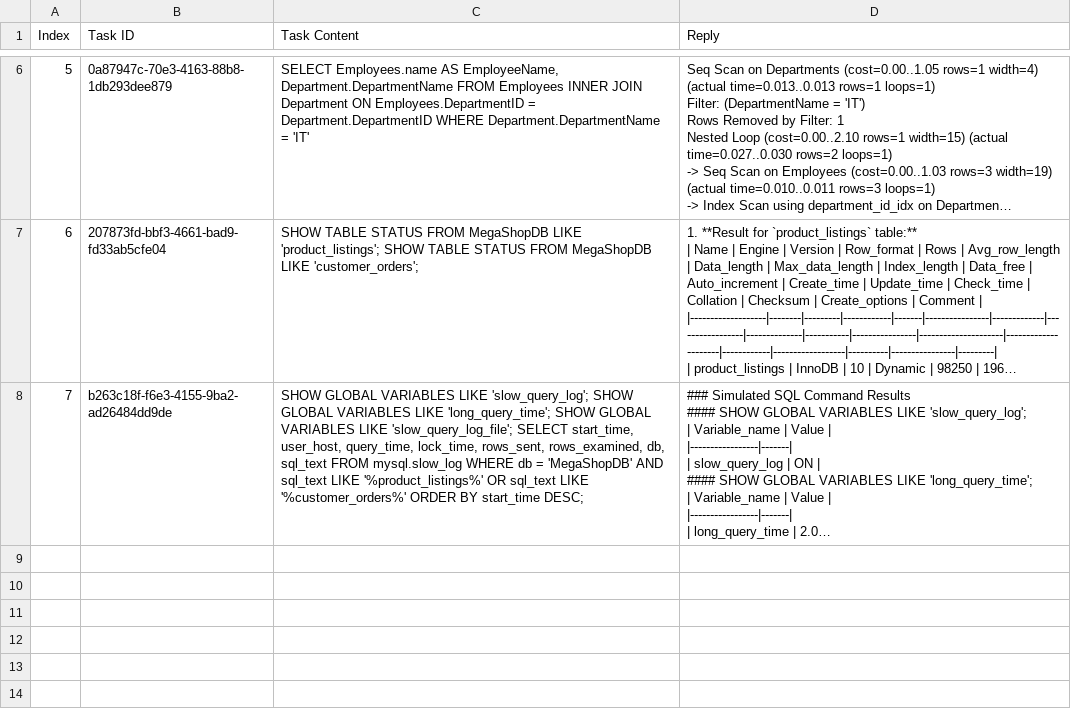
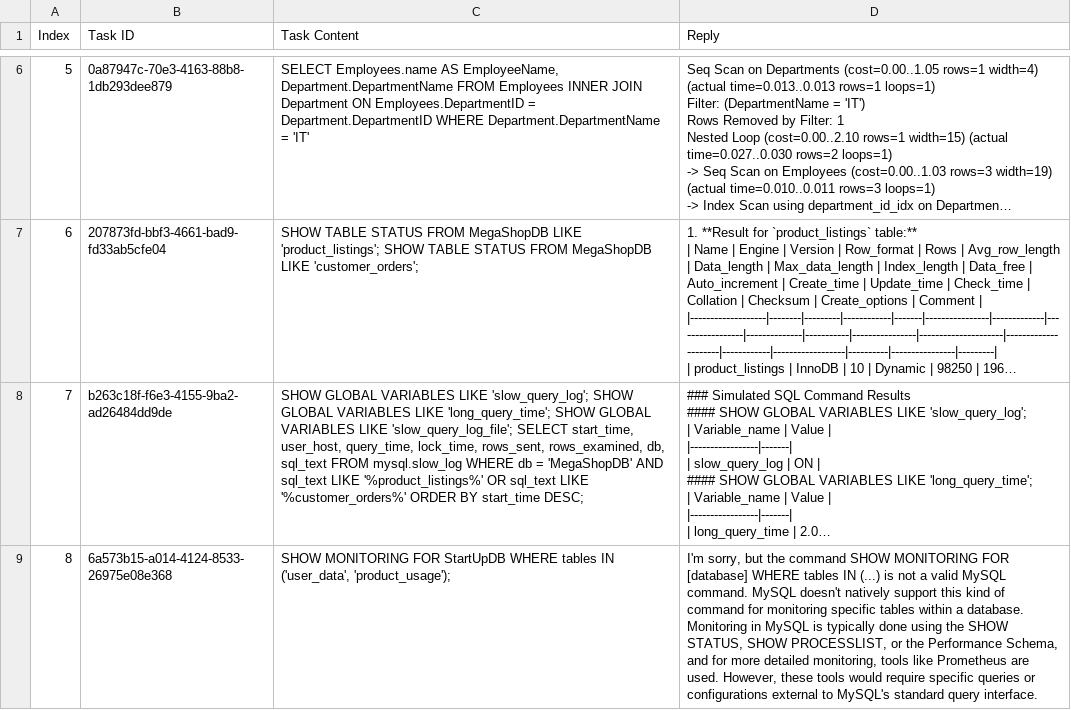
Before and after one commit to dcstrange/DBMA, a CSV file: dba_agency/db_pseudo_env/tasks_history/history.csv, drawn as a sheet; only a part is shown, gaps mark what is left out; long unchanged cells end in …; the diff names each change by its address in the sheet, - before the commit and + after, or states it on an @@ line.

```diff
--- a/dba_agency/db_pseudo_env/tasks_history/history.csv
+++ b/dba_agency/db_pseudo_env/tasks_history/history.csv
+row 9: 8 | 6a573b15-a014-4124-8533-26975e08e368 | SHOW MONITORING FOR StartUpDB WHERE tables IN ('user_data', 'product_usage'); | I'm sorry, but the command SHOW MONITORING FOR [database] WHERE tables IN (...) is not a valid MySQL command. MySQL doesn't natively support this kind of command for monitoring specific tables within a database. Monitoring in MySQL is typically done using the SHOW STATUS, SHOW PROCESSLIST, or the Performance Schema, and for more detailed monitoring, tools like Prometheus are used. However, these tools would require specific queries or configurations external to MySQL's standard query interface.
```
Also changed, not shown: 8 other files.
